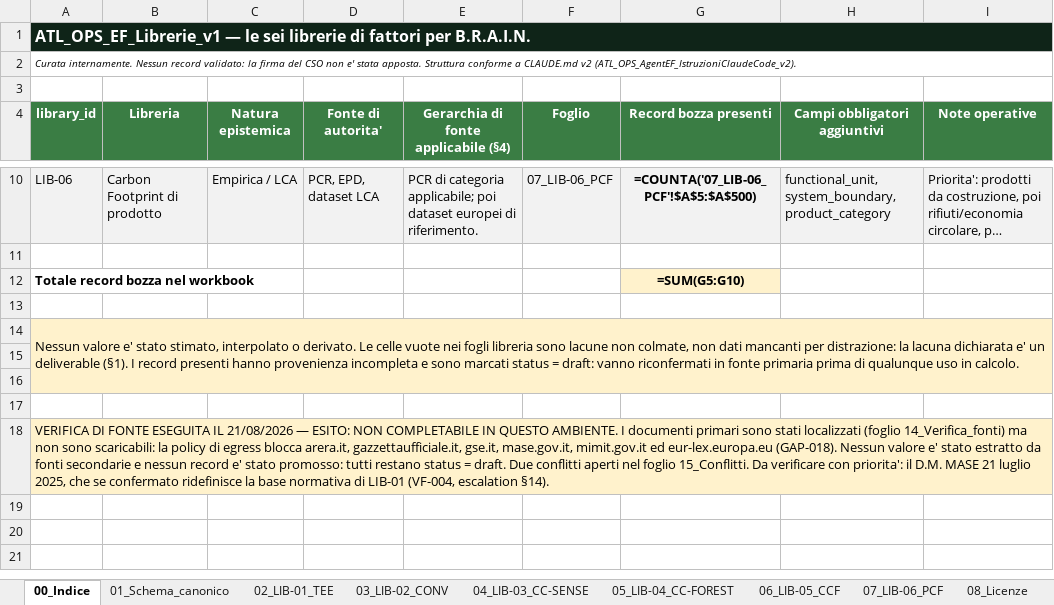
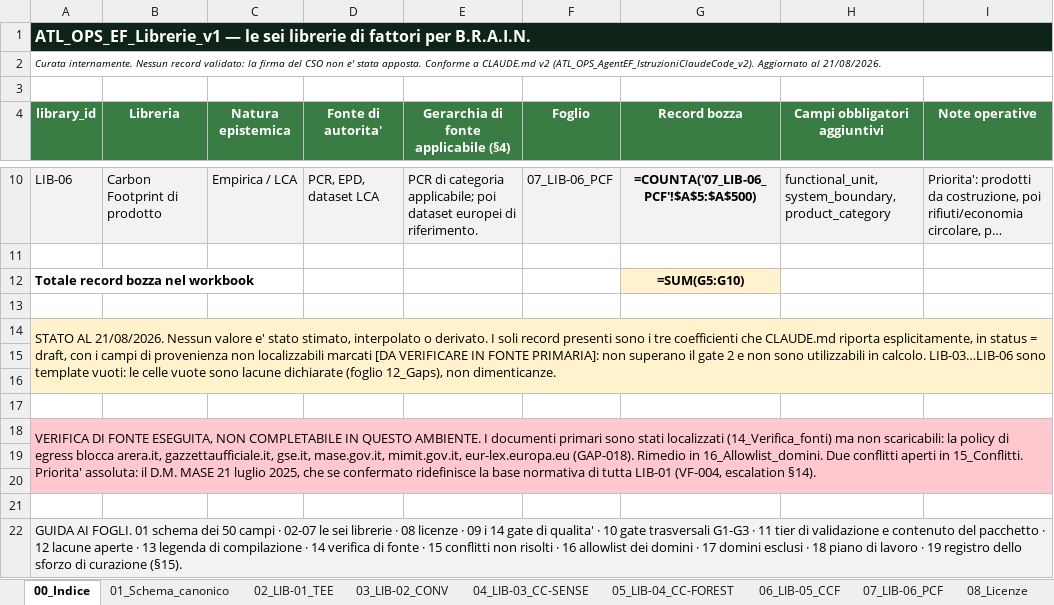
Before and after one commit to Atlas-Carbon-Neutral-Solution/AtlasCarbon, an Excel workbook: ATL_OPS_EF_Librerie_v1.xlsx, sheet 00_Indice, drawn as a sheet; only a part is shown, gaps mark what is left out; long unchanged cells end in …; values as stored, in another font and other column widths than the file's, no borders; formulas without a stored value are shown as written; the diff names each change by its address in the sheet, - before the commit and + after, or states it on an @@ line.

```diff
--- a/ATL_OPS_EF_Librerie_v1.xlsx (sheet 00_Indice)
+++ b/ATL_OPS_EF_Librerie_v1.xlsx (sheet 00_Indice)
-A2 (library_id): …stata apposta. Struttura conforme a CLAUDE.md v2 (ATL_OPS_AgentEF_IstruzioniClaudeCode_v2).
+A2 (library_id): …stata apposta. Conforme a CLAUDE.md v2 (ATL_OPS_AgentEF_IstruzioniClaudeCode_v2). Aggiornato al 21/08/2026.
-G4: Record bozza presenti
+G4: Record bozza
-A14 (library_id): Nessun valore e' stato stimato, interpolato o derivato. Le celle vuote nei fogli libreria sono lacune non colmate, non dati mancanti per distrazione: la lacuna dichiarata e' un deliverable (§1). I record presenti hanno provenienza incompleta e sono marcati status = draft: vanno riconfermati in fonte primaria prima di qualunque uso in calcolo.
+A14 (library_id): STATO AL 21/08/2026. Nessun valore e' stato stimato, interpolato o derivato. I soli record presenti sono i tre coefficienti che CLAUDE.md riporta esplicitamente, in status = draft, con i campi di provenienza non localizzabili marcati [DA VERIFICARE IN FONTE PRIMARIA]: non superano il gate 2 e non sono utilizzabili in calcolo. LIB-03…LIB-06 sono template vuoti: le celle vuote sono lacune dichiarate (foglio 12_Gaps), non dimenticanze.
-A18 (library_id): …DI FONTE ESEGUITA IL 21/08/2026 — ESITO: NON COMPLETABILE IN QUESTO AMBIENTE. I documenti primari sono stati localizzati (foglio 14_Verifica_fonti) ma non sono scaricabili: la policy di egress blocca arera.it, gazzettaufficiale.it, gse.it, mase.gov.it, mimit.gov.it ed eur-lex.europa.eu (GAP-018). Nessun valore e' stato estratto da fonti secondarie e nessun record e' stato promosso: tutti restano status = draft. Due conflitti aperti nel foglio 15_Conflitti. Da verificare con priorita': il D.M. MASE 21 luglio 2025, che se confermato ridefinisce la base normativa di LIB-01 (VF-004,…
+A18 (library_id): …DI FONTE ESEGUITA, NON COMPLETABILE IN QUESTO AMBIENTE. I documenti primari sono stati localizzati (14_Verifica_fonti) ma non scaricabili: la policy di egress blocca arera.it, gazzettaufficiale.it, gse.it, mase.gov.it, mimit.gov.it, eur-lex.europa.eu (GAP-018). Rimedio in 16_Allowlist_domini. Due conflitti aperti in 15_Conflitti. Priorita' assoluta: il D.M. MASE 21 luglio 2025, che se confermato ridefinisce la base normativa di tutta LIB-01 (VF-004,…
-A18 fill: #FFF2CC
+A18 fill: #FFC7CE
+row 19: (empty)
+row 20: (empty)
+row 21: (empty)
+row 22: GUIDA AI FOGLI. 01 schema dei 50 campi · 02-07 le sei librerie · 08 licenze · 09 i 14 gate di qualita' · 10 gate trasversali G1-G3 · 11 tier di validazione e contenuto del pacchetto · 12 lacune aperte · 13 legenda di compilazione · 14 verifica di fonte · 15 conflitti non risolti · 16 allowlist dei domini · 17 domini esclusi · 18 piano di lavoro · 19 registro dello sforzo di curazione (§15).
```
Also changed, not shown: sheet 12_Gaps, sheet 14_Verifica_fonti, sheet 09_Gate_qualita, sheet 10_Gate_trasversali, sheet 02_LIB-01_TEE, sheet 15_Conflitti, 9 more sheets, other sheet tabs.
